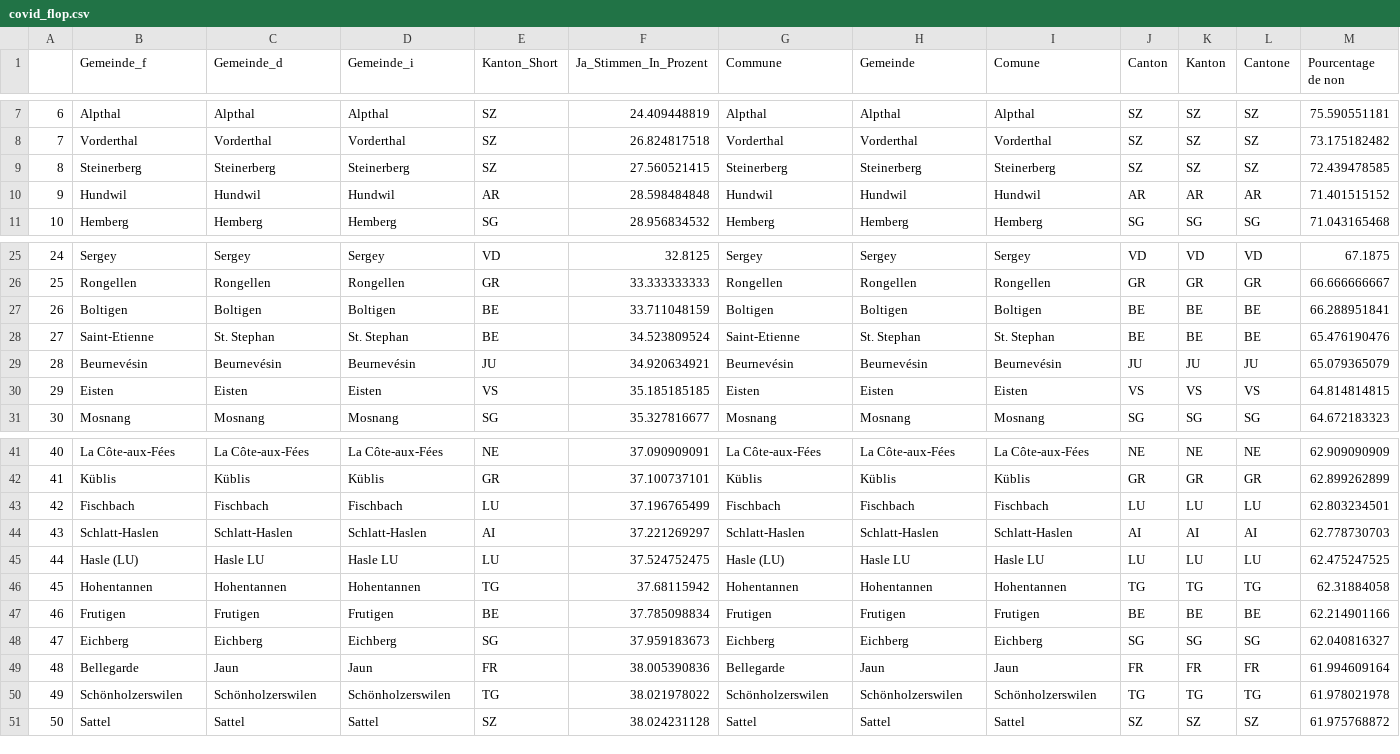
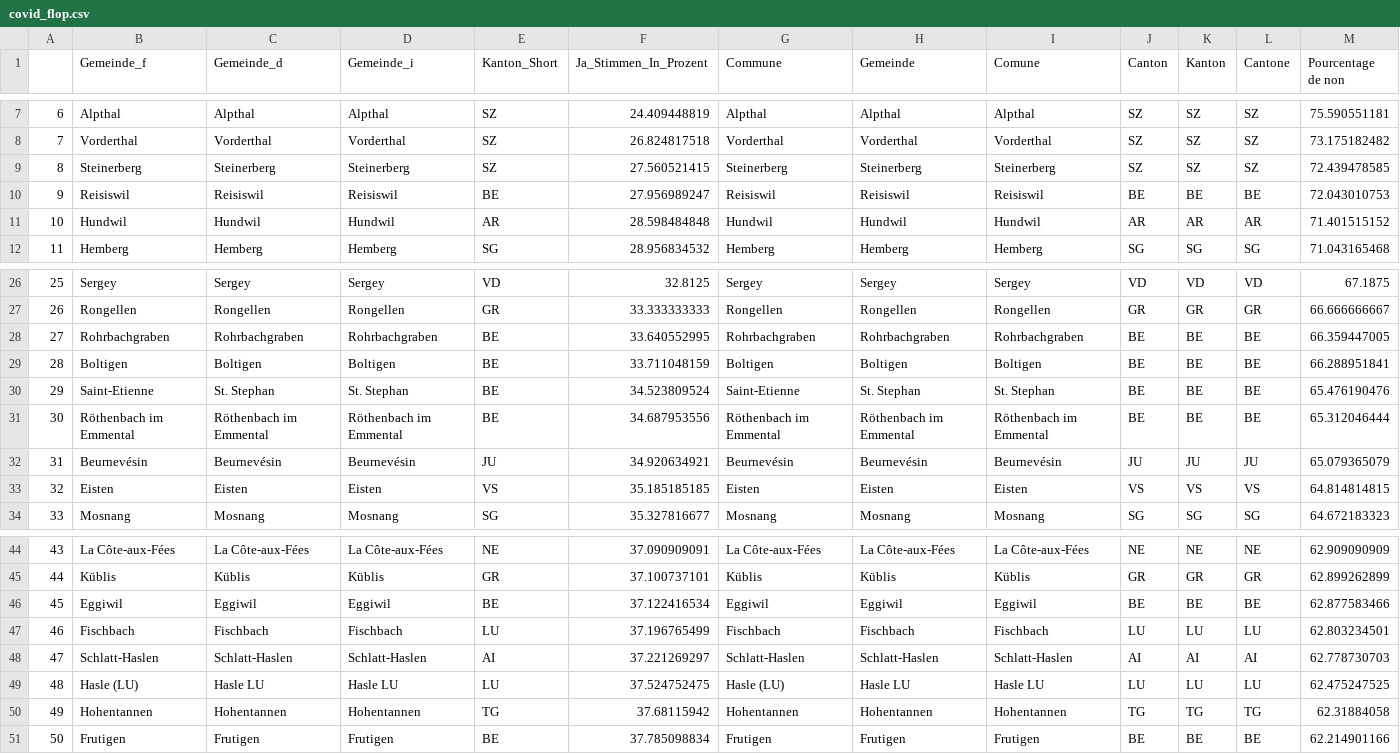
Before and after one commit to awp-finanznachrichten/lena_november2021, a CSV file: Tableaux/covid_flop.csv, drawn as a sheet; only a part is shown, gaps mark what is left out; removed rows and columns are numbered as before the commit, all else as after; rows hold the shown columns only; the diff names each change by its address in the sheet, - before the commit and + after, or states it on an @@ line.

```diff
--- a/Tableaux/covid_flop.csv
+++ b/Tableaux/covid_flop.csv
+row 10: 9 | Reisiswil | Reisiswil | Reisiswil | BE | 27.956989247 | Reisiswil | Reisiswil | Reisiswil | BE | BE | BE | 72.043010753
@@ column A renumbered between rows 11 and 51 @@
+row 28: 27 | Rohrbachgraben | Rohrbachgraben | Rohrbachgraben | BE | 33.640552995 | Rohrbachgraben | Rohrbachgraben | Rohrbachgraben | BE | BE | BE | 66.359447005
+row 31: 30 | Röthenbach im Emmental | Röthenbach im Emmental | Röthenbach im Emmental | BE | 34.687953556 | Röthenbach im Emmental | Röthenbach im Emmental | Röthenbach im Emmental | BE | BE | BE | 65.312046444
+row 46: 45 | Eggiwil | Eggiwil | Eggiwil | BE | 37.122416534 | Eggiwil | Eggiwil | Eggiwil | BE | BE | BE | 62.877583466
-row 48: 47 | Eichberg | Eichberg | Eichberg | SG | 37.959183673 | Eichberg | Eichberg | Eichberg | SG | SG | SG | 62.040816327
-row 49: 48 | Bellegarde | Jaun | Jaun | FR | 38.005390836 | Bellegarde | Jaun | Jaun | FR | FR | FR | 61.994609164
-row 50: 49 | Schönholzerswilen | Schönholzerswilen | Schönholzerswilen | TG | 38.021978022 | Schönholzerswilen | Schönholzerswilen | Schönholzerswilen | TG | TG | TG | 61.978021978
-row 51: 50 | Sattel | Sattel | Sattel | SZ | 38.024231128 | Sattel | Sattel | Sattel | SZ | SZ | SZ | 61.975768872
```
Also changed, not shown: Tableaux/infi_flop.csv, Tableaux/infi_top.csv, 2 other files.
